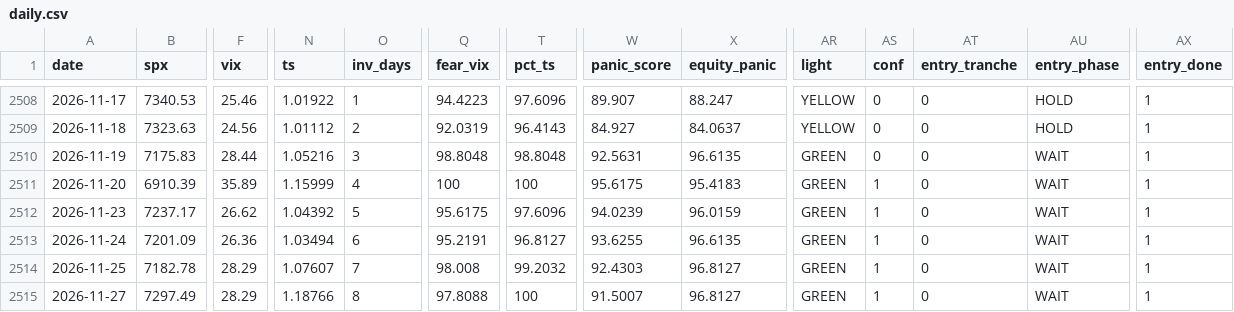
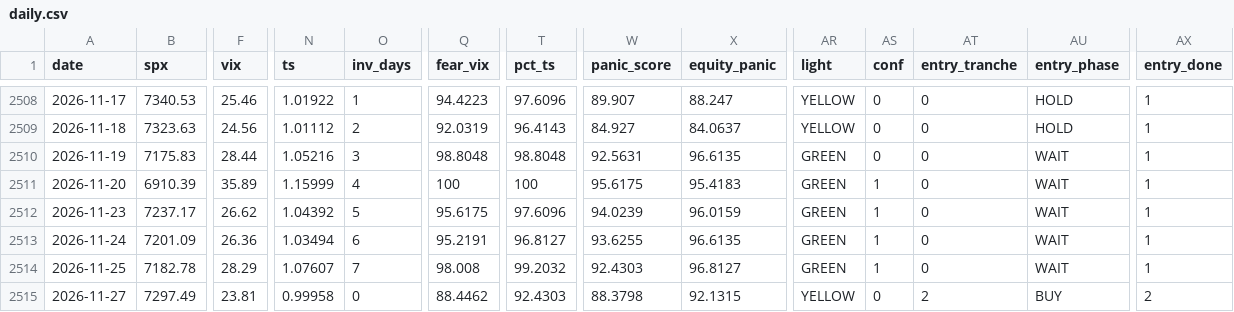
Before and after one commit to jerryhsu681103/fear-signal, a CSV file: data/daily.csv, drawn as a sheet; only a part is shown, gaps mark what is left out; the diff names each change by its address in the sheet, - before the commit and + after, or states it on an @@ line.

```diff
--- a/data/daily.csv
+++ b/data/daily.csv
-F2515 (vix): 28.29
+F2515 (vix): 23.81
-N2515 (ts): 1.18766
+N2515 (ts): 0.99958
-O2515 (inv_days): 8
+O2515 (inv_days): 0
-Q2515 (fear_vix): 97.8088
+Q2515 (fear_vix): 88.4462
-T2515 (pct_ts): 100
+T2515 (pct_ts): 92.4303
-W2515 (panic_score): 91.5007
+W2515 (panic_score): 88.3798
-X2515 (equity_panic): 96.8127
+X2515 (equity_panic): 92.1315
-AR2515 (light): GREEN
+AR2515 (light): YELLOW
-AS2515 (conf): 1
+AS2515 (conf): 0
-AT2515 (entry_tranche): 0
+AT2515 (entry_tranche): 2
-AU2515 (entry_phase): WAIT
+AU2515 (entry_phase): BUY
-AX2515 (entry_done): 1
+AX2515 (entry_done): 2
```
Also changed, not shown: 14 other files.
